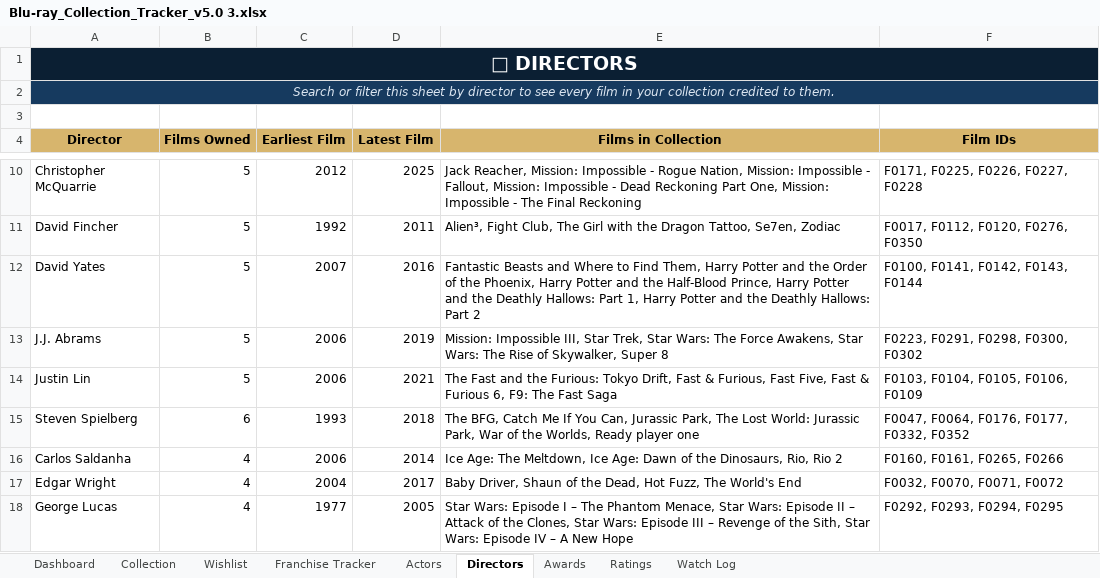
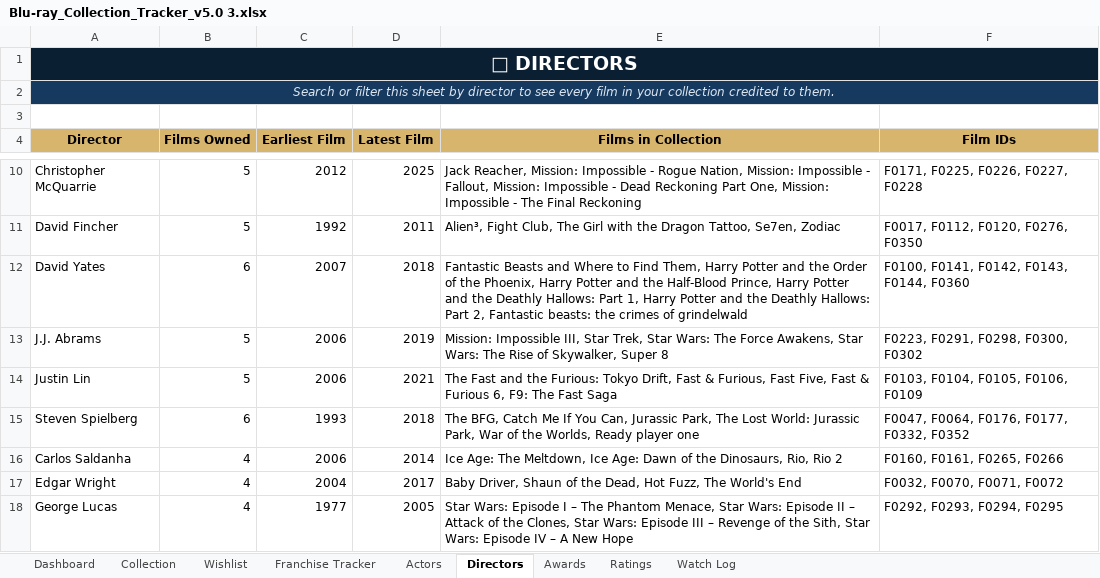
Before and after one commit to tingonting/Blu-ray-tracker, an Excel workbook: Blu-ray_Collection_Tracker_v5.0 3.xlsx, sheet Directors, drawn as a sheet; only a part is shown, gaps mark what is left out; values as stored, in another font and other column widths than the file's, no borders; the diff names each change by its address in the sheet, - before the commit and + after, or states it on an @@ line.

Commit message:
Update collection — 2026-08-20 19:41

```diff
--- a/Blu-ray_Collection_Tracker_v5.0 3.xlsx (sheet Directors)
+++ b/Blu-ray_Collection_Tracker_v5.0 3.xlsx (sheet Directors)
-B12 (Films Owned): 5
+B12 (Films Owned): 6
-D12 (Latest Film): 2016
+D12 (Latest Film): 2018
-E12 (Films in Collection): …Hallows: Part 2
+E12 (Films in Collection): …Hallows: Part 2, Fantastic beasts: the crimes of grindelwald
-F12 (Film IDs): F0100, F0141, F0142, F0143, F0144
+F12 (Film IDs): F0100, F0141, F0142, F0143, F0144, F0360
```
Also changed, not shown: sheet Actors, sheet Collection.
